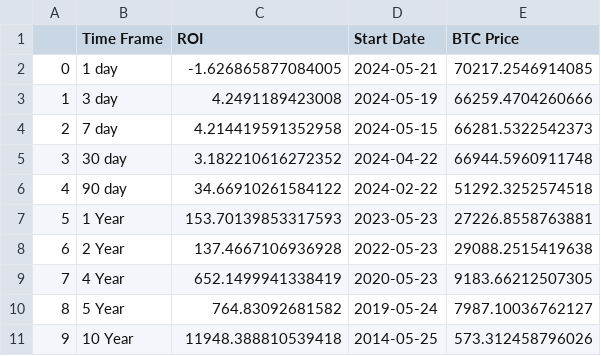
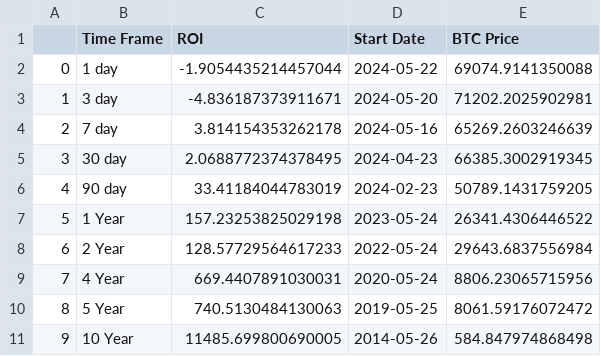
Before and after one commit to SecretSatoshis/Bitcoin-Weekly-Market-Update, a CSV file: roi_table.csv, drawn as a sheet.

```diff
--- a/roi_table.csv
+++ b/roi_table.csv
@@ -1,11 +1,11 @@
 ,Time Frame,ROI,Start Date,BTC Price
-0,1 day,-1.626865877084005,2024-05-21,70217.2546914085
-1,3 day,4.2491189423008,2024-05-19,66259.4704260666
-2,7 day,4.214419591352958,2024-05-15,66281.5322542373
-3,30 day,3.182210616272352,2024-04-22,66944.5960911748
-4,90 day,34.66910261584122,2024-02-22,51292.3252574518
-5,1 Year,153.70139853317593,2023-05-23,27226.8558763881
-6,2 Year,137.4667106936928,2022-05-23,29088.2515419638
-7,4 Year,652.1499941338419,2020-05-23,9183.66212507305
-8,5 Year,764.83092681582,2019-05-24,7987.10036762127
-9,10 Year,11948.388810539418,2014-05-25,573.312458796026
+0,1 day,-1.9054435214457044,2024-05-22,69074.9141350088
+1,3 day,-4.836187373911671,2024-05-20,71202.2025902981
+2,7 day,3.814154353262178,2024-05-16,65269.2603246639
+3,30 day,2.0688772374378495,2024-04-23,66385.3002919345
+4,90 day,33.41184044783019,2024-02-23,50789.1431759205
+5,1 Year,157.23253825029198,2023-05-24,26341.4306446522
+6,2 Year,128.57729564617233,2022-05-24,29643.6837556984
+7,4 Year,669.4407891030031,2020-05-24,8806.23065715956
+8,5 Year,740.5130484130063,2019-05-25,8061.59176072472
+9,10 Year,11485.699800690005,2014-05-26,584.847974868498
```
Also changed, not shown: equities_performance_table.csv, fundamentals_valuation_table.csv, 15 other files.
